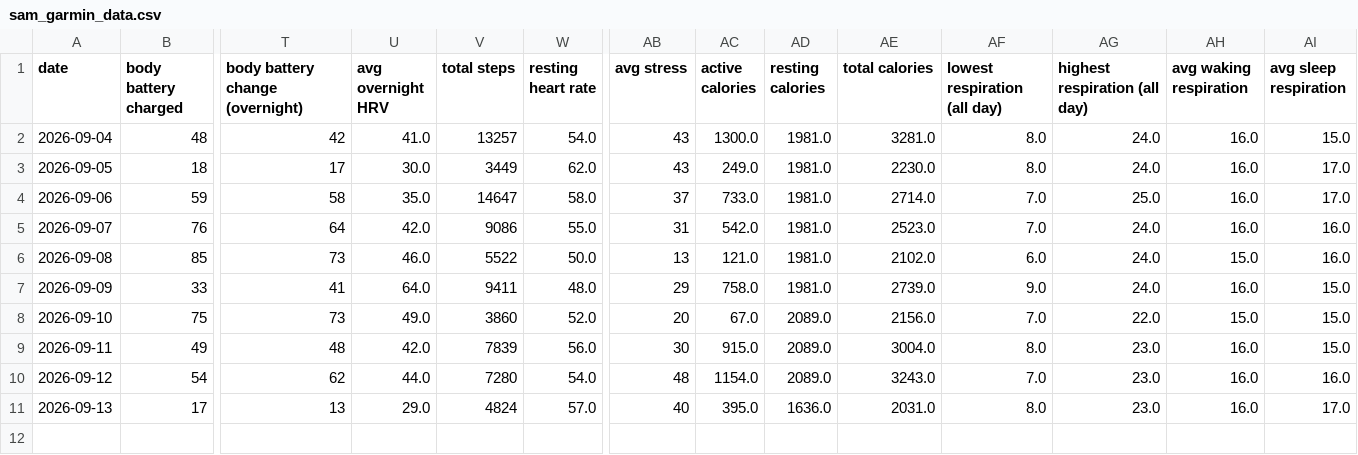
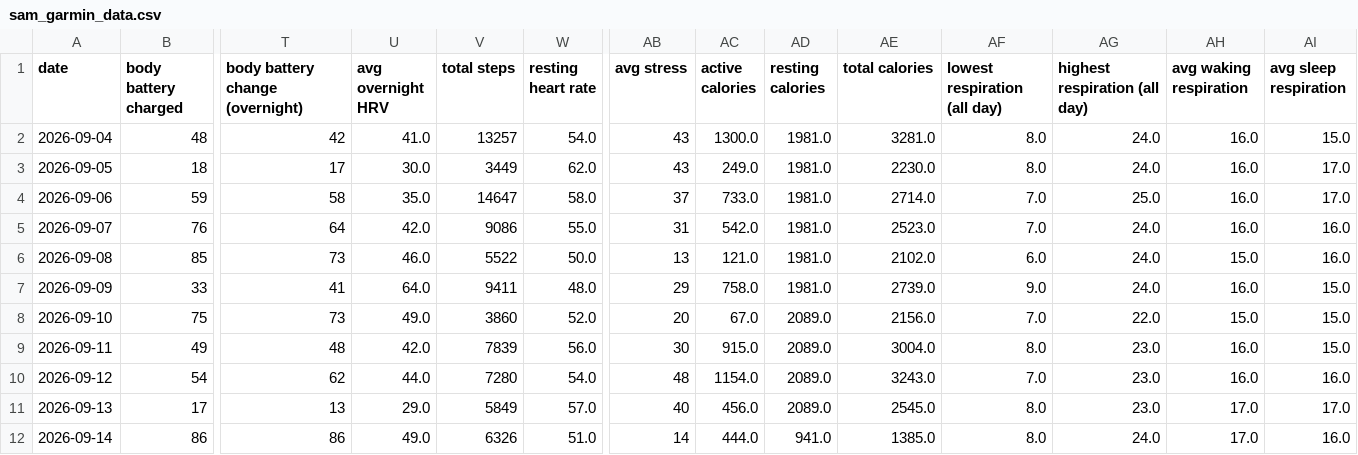
Before and after one commit to meauxcodes/applied-ml-project, a CSV file: data/raw/sam_garmin_data.csv, drawn as a sheet; only a part is shown, gaps mark what is left out; rows hold the shown columns only; the diff names each change by its address in the sheet, - before the commit and + after, or states it on an @@ line.

```diff
--- a/data/raw/sam_garmin_data.csv
+++ b/data/raw/sam_garmin_data.csv
-V11 (total steps): 4824
+V11 (total steps): 5849
-AC11 (active calories): 395.0
+AC11 (active calories): 456.0
-AD11 (resting calories): 1636.0
+AD11 (resting calories): 2089.0
-AE11 (total calories): 2031.0
+AE11 (total calories): 2545.0
-AH11 (avg waking respiration): 16.0
+AH11 (avg waking respiration): 17.0
+row 12: 2026-09-14 | 86 | 86 | 49.0 | 6326 | 51.0 | 14 | 444.0 | 941.0 | 1385.0 | 8.0 | 24.0 | 17.0 | 16.0
```
Also changed, not shown: 13 other files.
